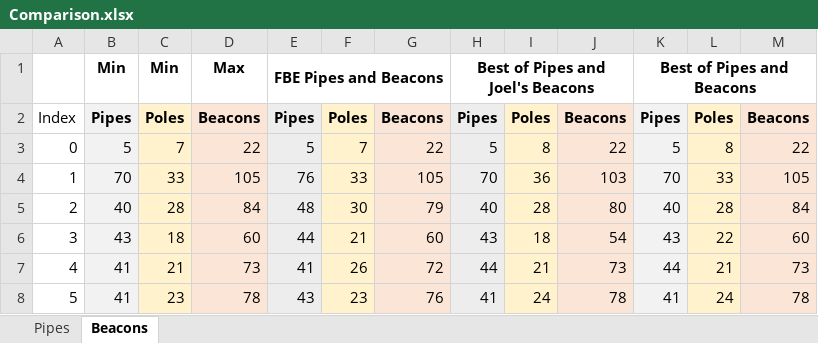
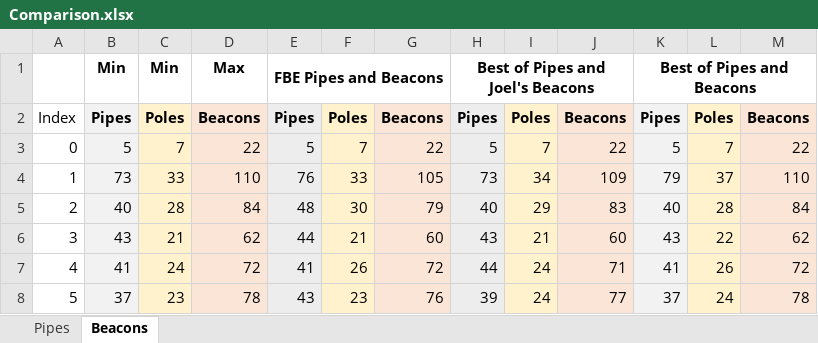
Before and after one commit to joelverhagen/FactorioTools, an Excel workbook: src/Sandbox/Comparison.xlsx, sheet Beacons, drawn as a sheet; only a part is shown; values as stored, in another font and other column widths than the file's, no borders; conditional formats not drawn; the diff covers the shown part only; the diff names each change by its address in the sheet, - before the commit and + after, or states it on an @@ line.

```diff
--- a/src/Sandbox/Comparison.xlsx (sheet Beacons)
+++ b/src/Sandbox/Comparison.xlsx (sheet Beacons)
-I3: 8
+I3: 7
-L3: 8
+L3: 7
-B4: 70
+B4: 73
-D4: 105
+D4: 110
-H4: 70
+H4: 73
-I4: 36
+I4: 34
-J4: 103
+J4: 109
-K4: 70
+K4: 79
-L4: 33
+L4: 37
-M4: 105
+M4: 110
-I5: 28
+I5: 29
-J5: 80
+J5: 83
-C6: 18
+C6: 21
-D6: 60
+D6: 62
-I6: 18
+I6: 21
-J6: 54
+J6: 60
-M6: 60
+M6: 62
-C7: 21
+C7: 24
-D7: 73
+D7: 72
-I7: 21
+I7: 24
-J7: 73
+J7: 71
-K7: 44
+K7: 41
-L7: 21
+L7: 26
-M7: 73
+M7: 72
-B8: 41
+B8: 37
-H8: 41
+H8: 39
-J8: 78
+J8: 77
-K8: 41
+K8: 37
```
Also changed, not shown: 1 added row, 1 removed row and 324 edited cells elsewhere in this sheet, 3 other files.
